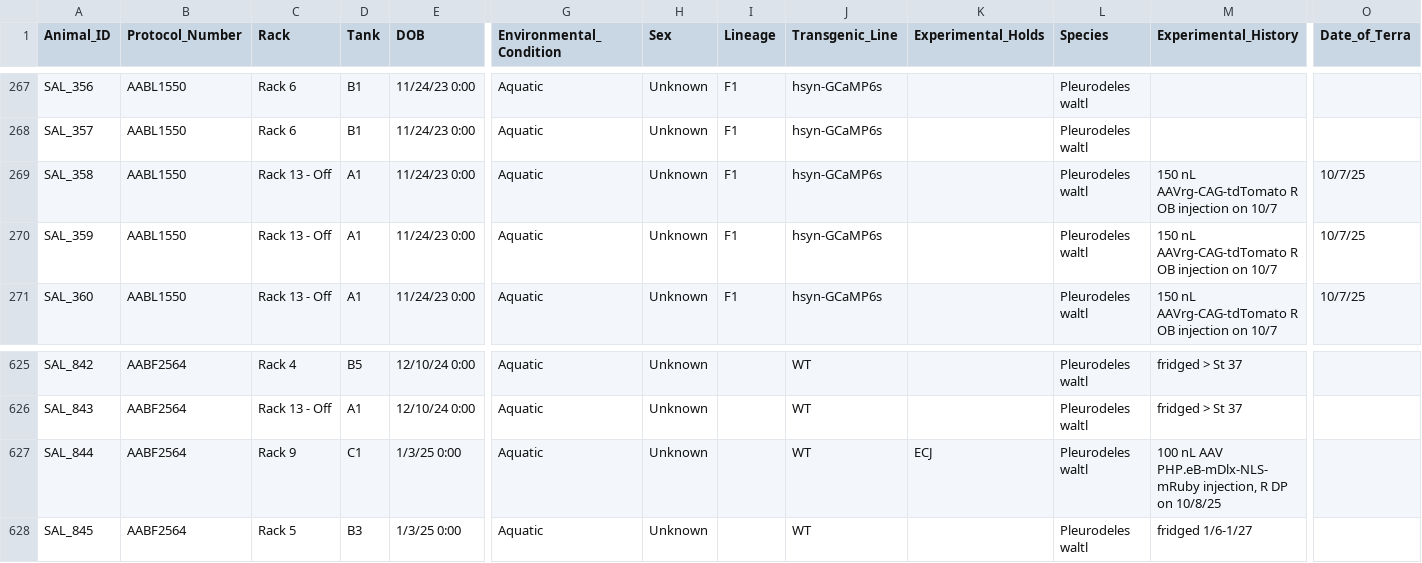
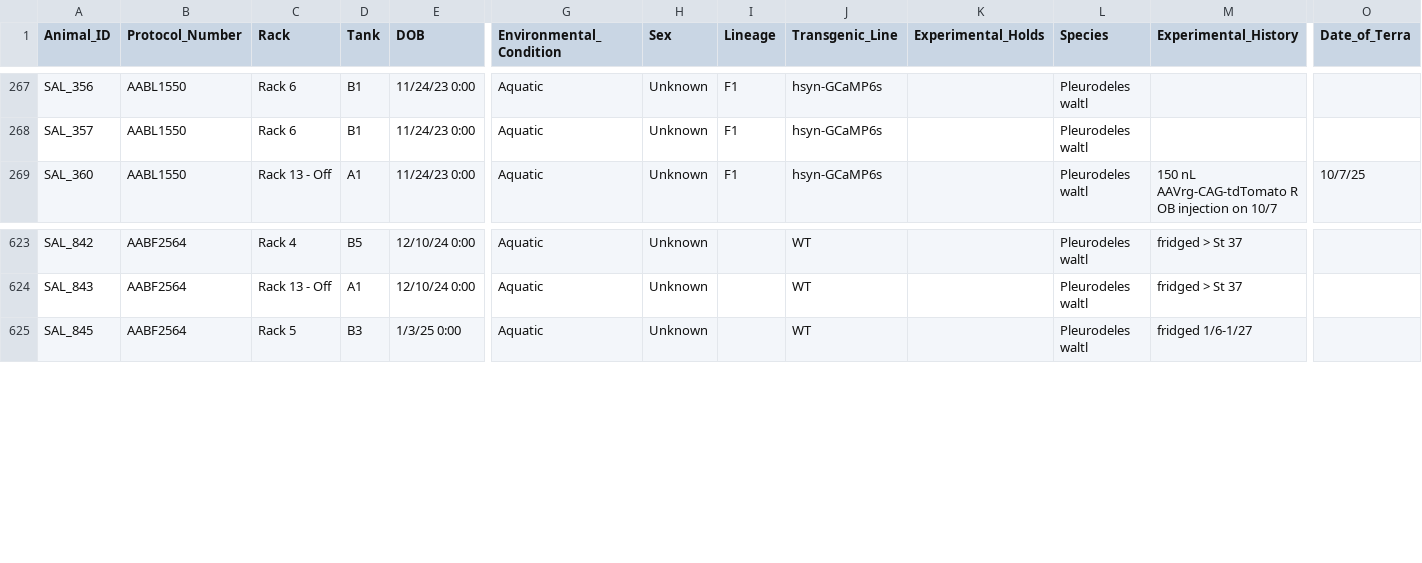
Before and after one commit to jamiewoych/pleuro-parser, a CSV file: salamander_inventory.csv, drawn as a sheet; only a part is shown, gaps mark what is left out; rows hold the shown columns only; the diff names each change by its address in the sheet, - before the commit and + after, or states it on an @@ line.

Commit message:
📦 Update salamander inventory & logs

```diff
--- a/salamander_inventory.csv
+++ b/salamander_inventory.csv
-row 269: SAL_358 | AABL1550 | Rack 13 - Off | A1 | 11/24/23 0:00 | Aquatic | Unknown | F1 | hsyn-GCaMP6s |  | Pleurodeles waltl | 150 nL AAVrg-CAG-tdTomato R OB injection on 10/7 | 10/7/25
-row 270: SAL_359 | AABL1550 | Rack 13 - Off | A1 | 11/24/23 0:00 | Aquatic | Unknown | F1 | hsyn-GCaMP6s |  | Pleurodeles waltl | 150 nL AAVrg-CAG-tdTomato R OB injection on 10/7 | 10/7/25
-row 627: SAL_844 | AABF2564 | Rack 9 | C1 | 1/3/25 0:00 | Aquatic | Unknown |  | WT | ECJ | Pleurodeles waltl | 100 nL AAV PHP.eB-mDlx-NLS-mRuby injection, R DP on 10/8/25
```
Also changed, not shown: euthanasia_log.csv, 1 other file.
